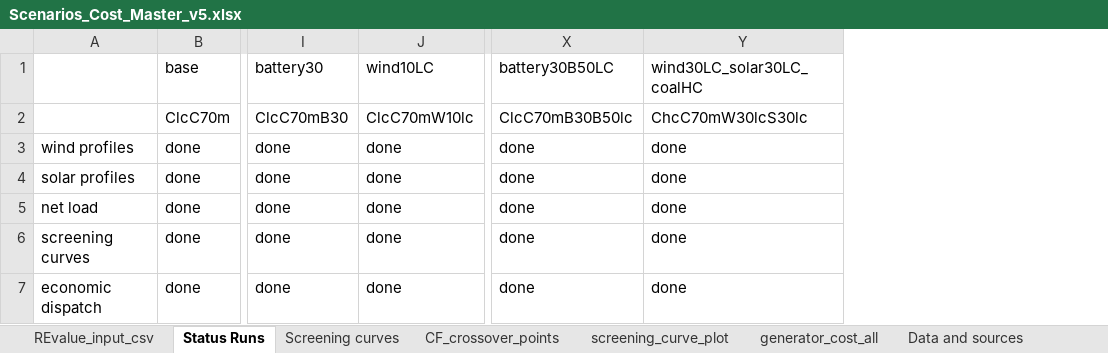
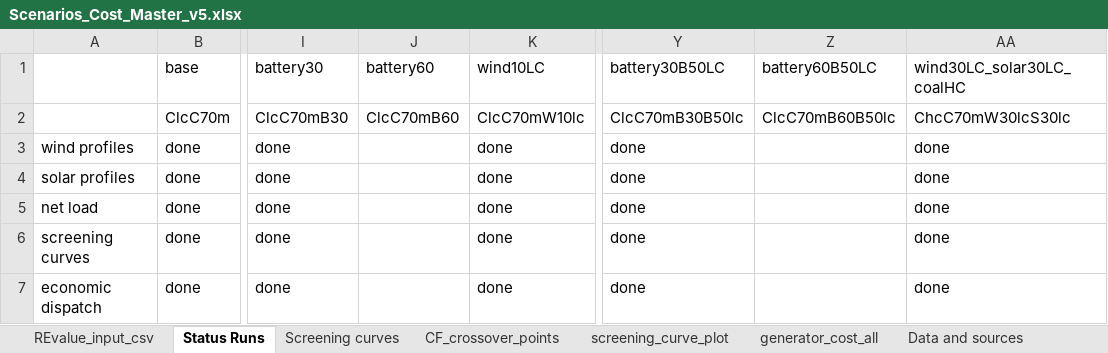
Before and after one commit to cetlab-ucsb/renewable_energy_value, an Excel workbook: india_REV_input/Scenarios_Cost_Master_v5.xlsx, sheet Status Runs, drawn as a sheet; only a part is shown, gaps mark what is left out; values as stored, in another font and other column widths than the file's, no borders; the diff names each change by its address in the sheet, - before the commit and + after, or states it on an @@ line.

```diff
--- a/india_REV_input/Scenarios_Cost_Master_v5.xlsx (sheet Status Runs)
+++ b/india_REV_input/Scenarios_Cost_Master_v5.xlsx (sheet Status Runs)
+column J (battery60), row 2: ClcC70mB60
+column Z (battery60B50LC), row 2: ClcC70mB60B50lc
```
Also changed, not shown: sheet REvalue_input_csv, formulas that keep their value, 2 other files.
